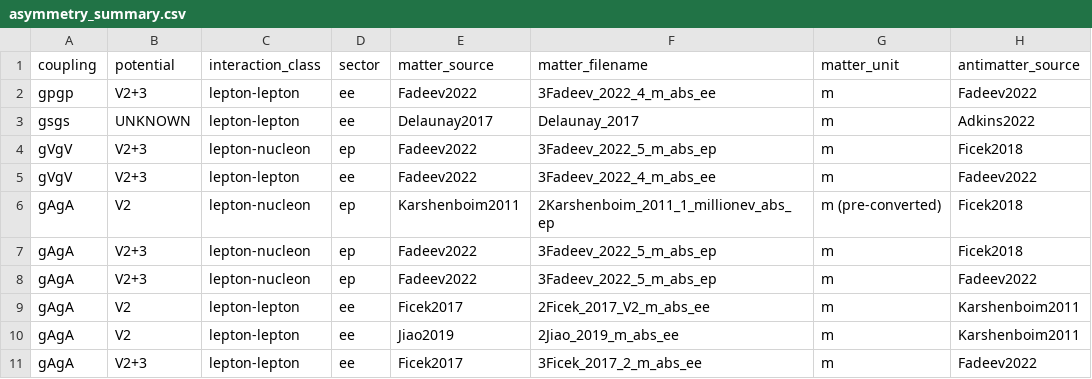
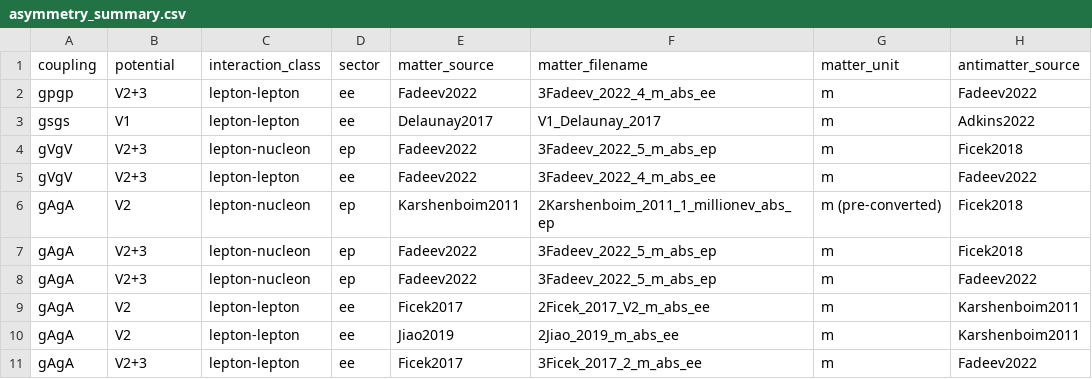
Before and after one commit to oyewodayo/spindep-framework, a CSV file: spindep/results/tables/asymmetry_summary.csv, drawn as a sheet; only a part is shown; the diff names each change by its address in the sheet, - before the commit and + after, or states it on an @@ line.

```diff
--- a/spindep/results/tables/asymmetry_summary.csv
+++ b/spindep/results/tables/asymmetry_summary.csv
-B3 (potential): UNKNOWN
+B3 (potential): V1
-F3 (matter_filename): Delaunay_2017
+F3 (matter_filename): V1_Delaunay_2017
```
Also changed, not shown: spindep/results/tables/dataset_registry.csv, 18 other files.
